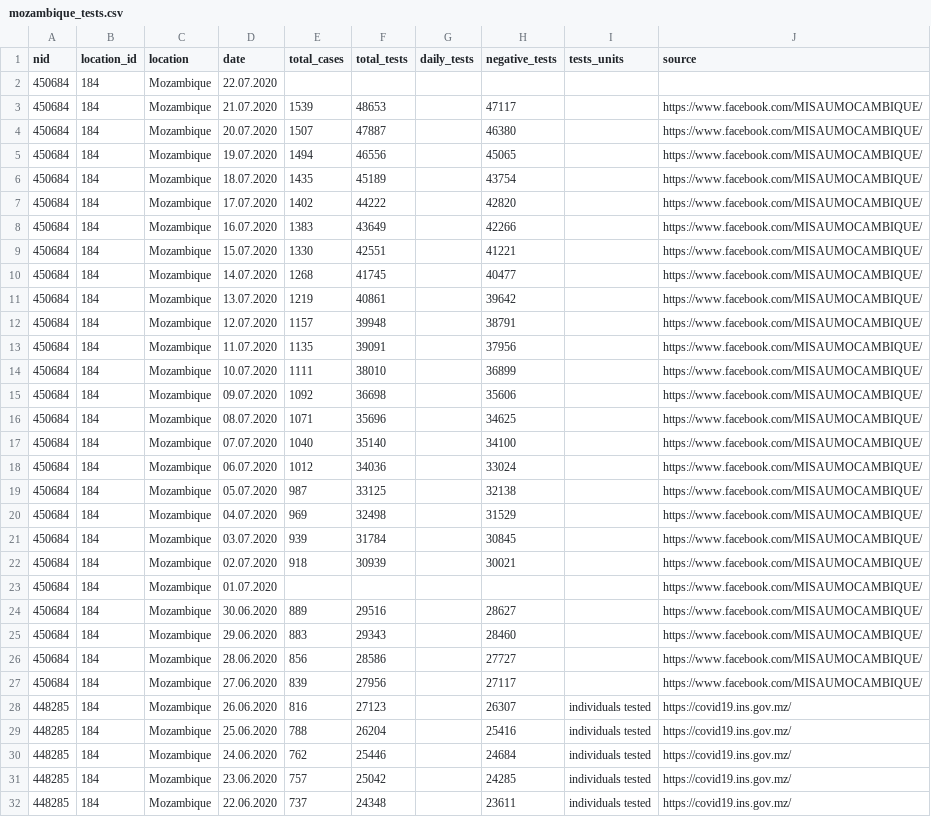
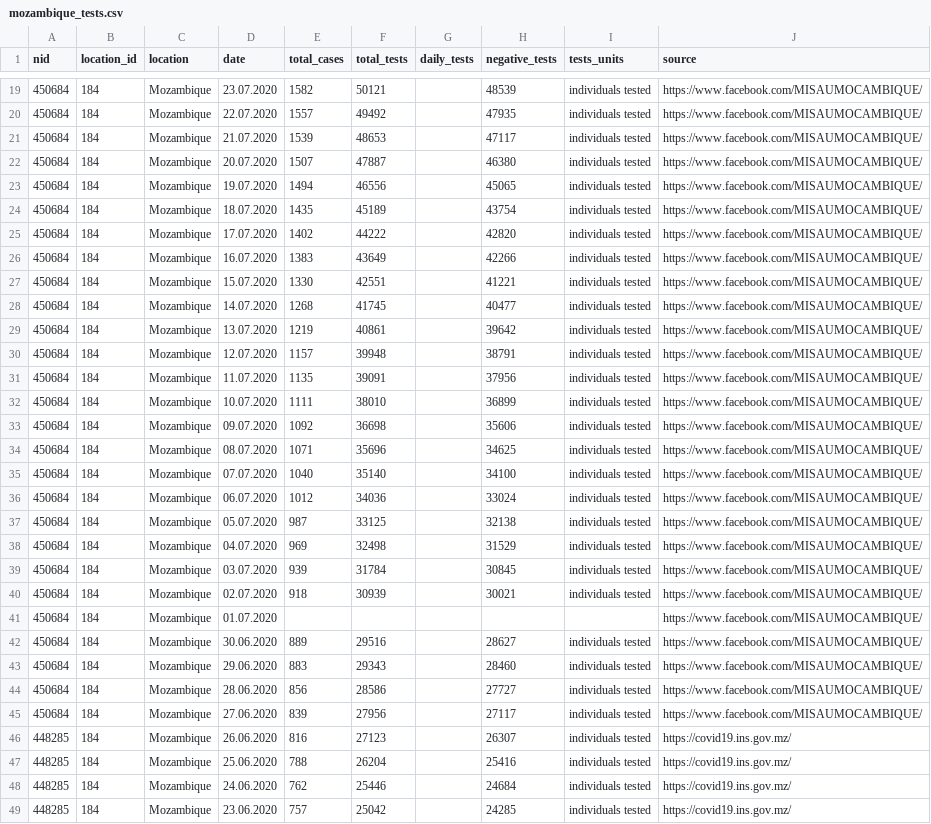
Before and after one commit to beoutbreakprepared/nCoV2019, a CSV file: testing/data/mozambique_tests.csv, drawn as a sheet; only a part is shown, gaps mark what is left out; the shorter side is filled out with more unchanged rows; the diff covers the shown part only.

```diff
--- a/testing/data/mozambique_tests.csv
+++ b/testing/data/mozambique_tests.csv
@@ -2,27 +19,28 @@ nid,location_id,location,date,total_cases,total_tests,daily_tests,negative_tests
-450684,184,Mozambique,22.07.2020,,,,,,
-450684,184,Mozambique,21.07.2020,1539,48653,,47117,,https://www.facebook.com/MISAUMOCAMBIQUE/
-450684,184,Mozambique,20.07.2020,1507,47887,,46380,,https://www.facebook.com/MISAUMOCAMBIQUE/
-450684,184,Mozambique,19.07.2020,1494,46556,,45065,,https://www.facebook.com/MISAUMOCAMBIQUE/
-450684,184,Mozambique,18.07.2020,1435,45189,,43754,,https://www.facebook.com/MISAUMOCAMBIQUE/
-450684,184,Mozambique,17.07.2020,1402,44222,,42820,,https://www.facebook.com/MISAUMOCAMBIQUE/
-450684,184,Mozambique,16.07.2020,1383,43649,,42266,,https://www.facebook.com/MISAUMOCAMBIQUE/
-450684,184,Mozambique,15.07.2020,1330,42551,,41221,,https://www.facebook.com/MISAUMOCAMBIQUE/
-450684,184,Mozambique,14.07.2020,1268,41745,,40477,,https://www.facebook.com/MISAUMOCAMBIQUE/
-450684,184,Mozambique,13.07.2020,1219,40861,,39642,,https://www.facebook.com/MISAUMOCAMBIQUE/
-450684,184,Mozambique,12.07.2020,1157,39948,,38791,,https://www.facebook.com/MISAUMOCAMBIQUE/
-450684,184,Mozambique,11.07.2020,1135,39091,,37956,,https://www.facebook.com/MISAUMOCAMBIQUE/
-450684,184,Mozambique,10.07.2020,1111,38010,,36899,,https://www.facebook.com/MISAUMOCAMBIQUE/
-450684,184,Mozambique,09.07.2020,1092,36698,,35606,,https://www.facebook.com/MISAUMOCAMBIQUE/
-450684,184,Mozambique,08.07.2020,1071,35696,,34625,,https://www.facebook.com/MISAUMOCAMBIQUE/
-450684,184,Mozambique,07.07.2020,1040,35140,,34100,,https://www.facebook.com/MISAUMOCAMBIQUE/
-450684,184,Mozambique,06.07.2020,1012,34036,,33024,,https://www.facebook.com/MISAUMOCAMBIQUE/
-450684,184,Mozambique,05.07.2020,987,33125,,32138,,https://www.facebook.com/MISAUMOCAMBIQUE/
-450684,184,Mozambique,04.07.2020,969,32498,,31529,,https://www.facebook.com/MISAUMOCAMBIQUE/
-450684,184,Mozambique,03.07.2020,939,31784,,30845,,https://www.facebook.com/MISAUMOCAMBIQUE/
-450684,184,Mozambique,02.07.2020,918,30939,,30021,,https://www.facebook.com/MISAUMOCAMBIQUE/
+450684,184,Mozambique,23.07.2020,1582,50121,,48539,individuals tested,https://www.facebook.com/MISAUMOCAMBIQUE/
+450684,184,Mozambique,22.07.2020,1557,49492,,47935,individuals tested,https://www.facebook.com/MISAUMOCAMBIQUE/
+450684,184,Mozambique,21.07.2020,1539,48653,,47117,individuals tested,https://www.facebook.com/MISAUMOCAMBIQUE/
+450684,184,Mozambique,20.07.2020,1507,47887,,46380,individuals tested,https://www.facebook.com/MISAUMOCAMBIQUE/
+450684,184,Mozambique,19.07.2020,1494,46556,,45065,individuals tested,https://www.facebook.com/MISAUMOCAMBIQUE/
+450684,184,Mozambique,18.07.2020,1435,45189,,43754,individuals tested,https://www.facebook.com/MISAUMOCAMBIQUE/
+450684,184,Mozambique,17.07.2020,1402,44222,,42820,individuals tested,https://www.facebook.com/MISAUMOCAMBIQUE/
+450684,184,Mozambique,16.07.2020,1383,43649,,42266,individuals tested,https://www.facebook.com/MISAUMOCAMBIQUE/
+450684,184,Mozambique,15.07.2020,1330,42551,,41221,individuals tested,https://www.facebook.com/MISAUMOCAMBIQUE/
+450684,184,Mozambique,14.07.2020,1268,41745,,40477,individuals tested,https://www.facebook.com/MISAUMOCAMBIQUE/
+450684,184,Mozambique,13.07.2020,1219,40861,,39642,individuals tested,https://www.facebook.com/MISAUMOCAMBIQUE/
+450684,184,Mozambique,12.07.2020,1157,39948,,38791,individuals tested,https://www.facebook.com/MISAUMOCAMBIQUE/
+450684,184,Mozambique,11.07.2020,1135,39091,,37956,individuals tested,https://www.facebook.com/MISAUMOCAMBIQUE/
+450684,184,Mozambique,10.07.2020,1111,38010,,36899,individuals tested,https://www.facebook.com/MISAUMOCAMBIQUE/
+450684,184,Mozambique,09.07.2020,1092,36698,,35606,individuals tested,https://www.facebook.com/MISAUMOCAMBIQUE/
+450684,184,Mozambique,08.07.2020,1071,35696,,34625,individuals tested,https://www.facebook.com/MISAUMOCAMBIQUE/
+450684,184,Mozambique,07.07.2020,1040,35140,,34100,individuals tested,https://www.facebook.com/MISAUMOCAMBIQUE/
+450684,184,Mozambique,06.07.2020,1012,34036,,33024,individuals tested,https://www.facebook.com/MISAUMOCAMBIQUE/
+450684,184,Mozambique,05.07.2020,987,33125,,32138,individuals tested,https://www.facebook.com/MISAUMOCAMBIQUE/
+450684,184,Mozambique,04.07.2020,969,32498,,31529,individuals tested,https://www.facebook.com/MISAUMOCAMBIQUE/
+450684,184,Mozambique,03.07.2020,939,31784,,30845,individuals tested,https://www.facebook.com/MISAUMOCAMBIQUE/
+450684,184,Mozambique,02.07.2020,918,30939,,30021,individuals tested,https://www.facebook.com/MISAUMOCAMBIQUE/
 450684,184,Mozambique,01.07.2020,,,,,,https://www.facebook.com/MISAUMOCAMBIQUE/
-450684,184,Mozambique,30.06.2020,889,29516,,28627,,https://www.facebook.com/MISAUMOCAMBIQUE/
-450684,184,Mozambique,29.06.2020,883,29343,,28460,,https://www.facebook.com/MISAUMOCAMBIQUE/
-450684,184,Mozambique,28.06.2020,856,28586,,27727,,https://www.facebook.com/MISAUMOCAMBIQUE/
-450684,184,Mozambique,27.06.2020,839,27956,,27117,,https://www.facebook.com/MISAUMOCAMBIQUE/
+450684,184,Mozambique,30.06.2020,889,29516,,28627,individuals tested,https://www.facebook.com/MISAUMOCAMBIQUE/
+450684,184,Mozambique,29.06.2020,883,29343,,28460,individuals tested,https://www.facebook.com/MISAUMOCAMBIQUE/
+450684,184,Mozambique,28.06.2020,856,28586,,27727,individuals tested,https://www.facebook.com/MISAUMOCAMBIQUE/
+450684,184,Mozambique,27.06.2020,839,27956,,27117,individuals tested,https://www.facebook.com/MISAUMOCAMBIQUE/
 448285,184,Mozambique,26.06.2020,816,27123,,26307,individuals tested,https://covid19.ins.gov.mz/
```
Also changed, not shown: 17 added rows elsewhere in this file, testing/data/costa_rica_tests.csv, testing/data/cote_d'ivoire_tests.csv, 1 other file.
